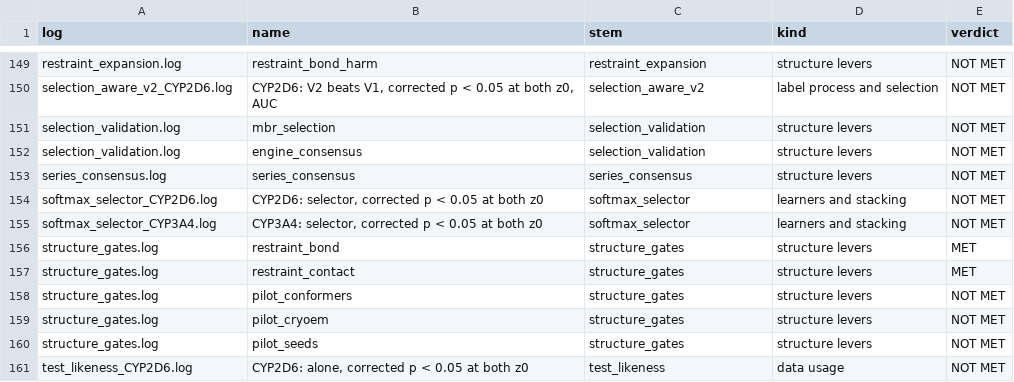
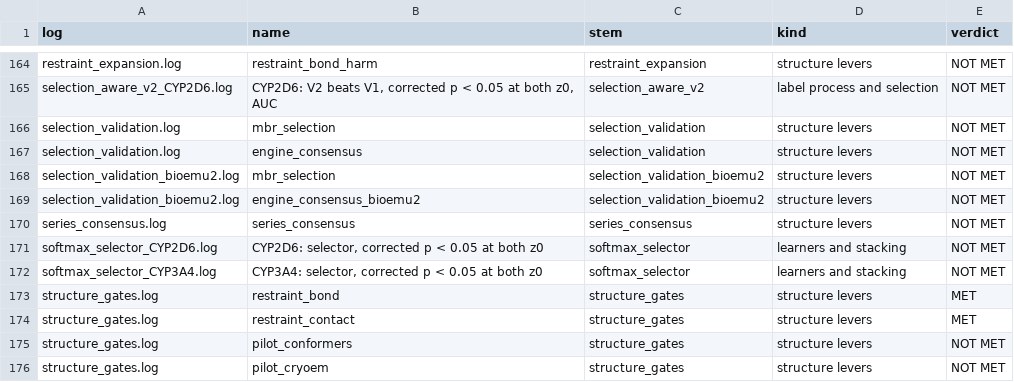
Before and after one commit to mohamedtalaat-gif/CYPMode, a CSV file: explorer/public/ledger.csv, drawn as a sheet; only a part is shown, gaps mark what is left out; the shorter side is filled out with more unchanged rows; the diff covers the shown part only; the diff names each change by its address in the sheet, - before the commit and + after, or states it on an @@ line.

```diff
--- a/explorer/public/ledger.csv
+++ b/explorer/public/ledger.csv
+row 168: selection_validation_bioemu2.log | mbr_selection | selection_validation_bioemu2 | structure levers | NOT MET
+row 169: selection_validation_bioemu2.log | engine_consensus_bioemu2 | selection_validation_bioemu2 | structure levers | NOT MET
```
Also changed, not shown: 15 added rows elsewhere in this file, explorer/public/paired.csv, 16 other files.
